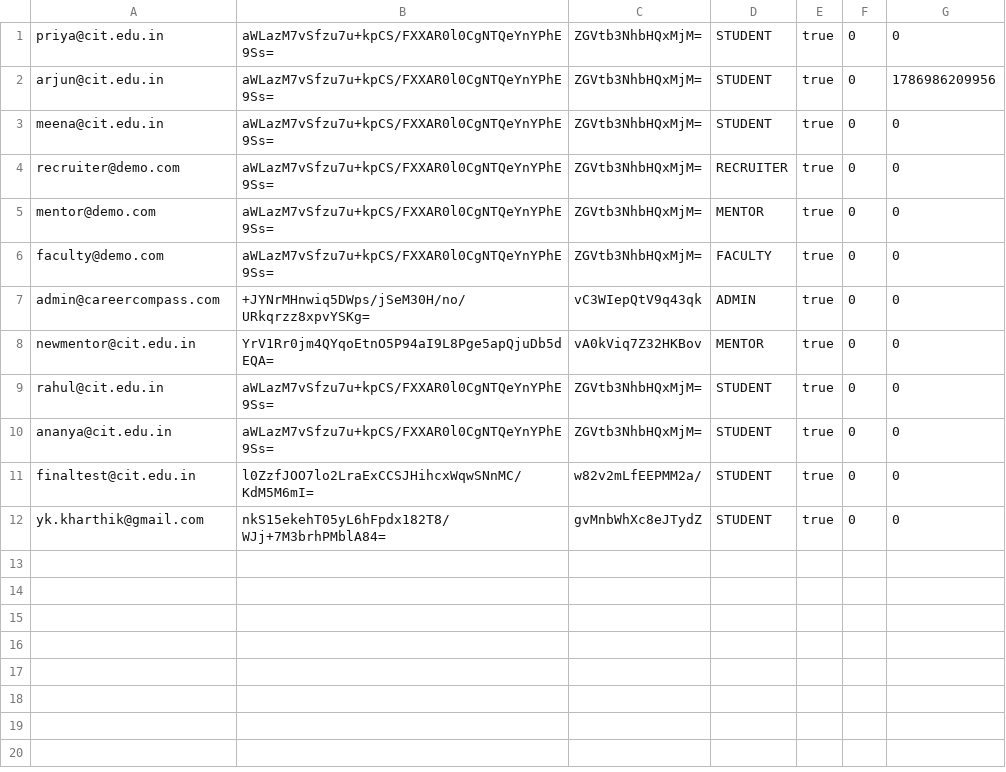
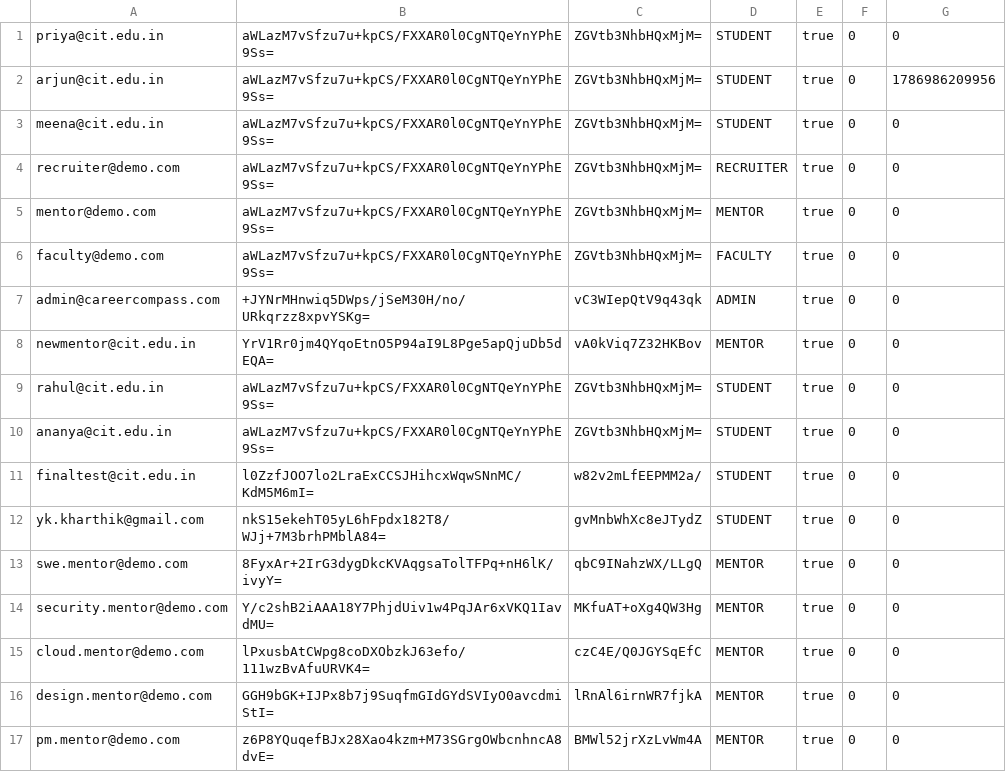
Before and after one commit to ykkharthik/Career-Compass, a CSV file: data/users.csv, drawn as a sheet.

Commit message:
Seed 5 more mentor demo accounts, one per remaining career domain

```diff
--- a/data/users.csv
+++ b/data/users.csv
@@ -12 +12,6 @@ finaltest@cit.edu.in,l0ZzfJOO7lo2LraExCCSJHihcxWqwSNnMC/KdM5M6mI=,w82v2mLfEEPMM2
 yk.kharthik@gmail.com,nkS15ekehT05yL6hFpdx182T8/WJj+7M3brhPMblA84=,gvMnbWhXc8eJTydZ,STUDENT,true,0,0
+swe.mentor@demo.com,8FyxAr+2IrG3dygDkcKVAqgsaTolTFPq+nH6lK/ivyY=,qbC9INahzWX/LLgQ,MENTOR,true,0,0
+security.mentor@demo.com,Y/c2shB2iAAA18Y7PhjdUiv1w4PqJAr6xVKQ1IavdMU=,MKfuAT+oXg4QW3Hg,MENTOR,true,0,0
+cloud.mentor@demo.com,lPxusbAtCWpg8coDXObzkJ63efo/111wzBvAfuURVK4=,czC4E/Q0JGYSqEfC,MENTOR,true,0,0
+design.mentor@demo.com,GGH9bGK+IJPx8b7j9SuqfmGIdGYdSVIyO0avcdmiStI=,lRnAl6irnWR7fjkA,MENTOR,true,0,0
+pm.mentor@demo.com,z6P8YQuqefBJx28Xao4kzm+M73SGrgOWbcnhncA8dvE=,BMWl52jrXzLvWm4A,MENTOR,true,0,0
```
Also changed, not shown: 1 other file.
